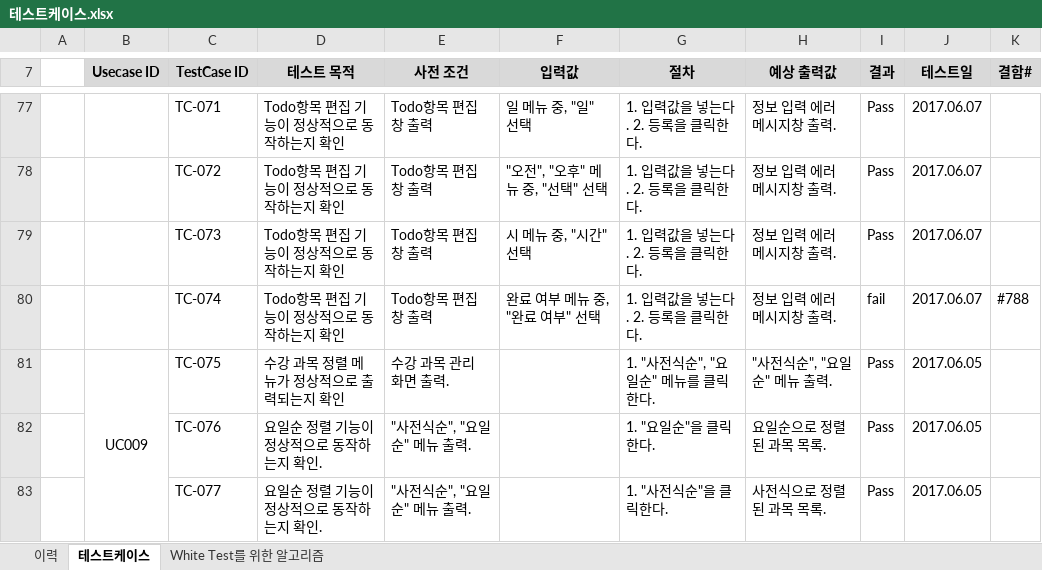
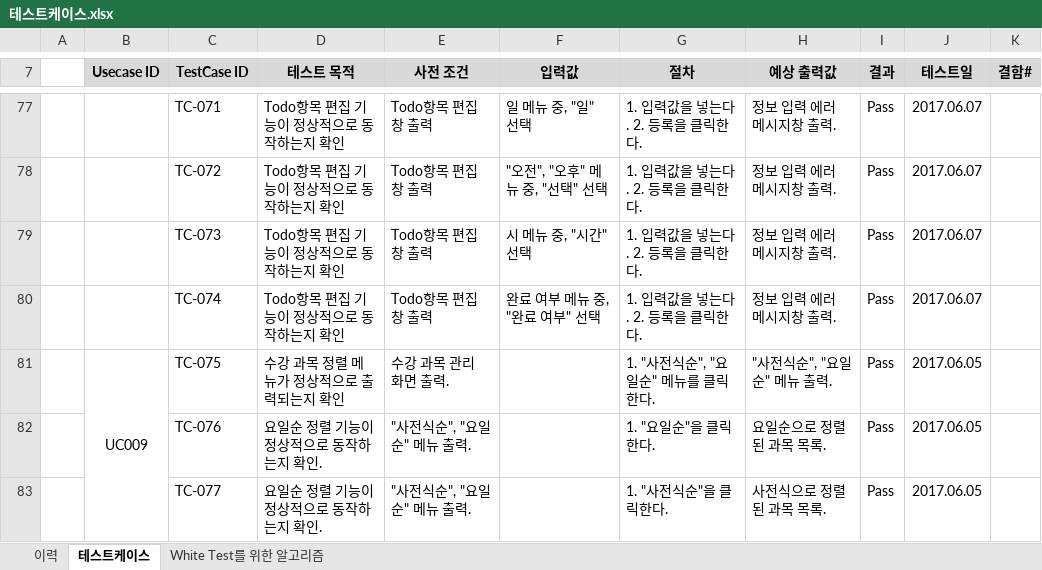
Before and after one commit to SE-admin/SE2017_2_mixharmony, an Excel workbook: doc/4_ 테스트케이스 및 테스트결과보고서/테스트케이스.xlsx, sheet 테스트케이스, drawn as a sheet; only a part is shown, gaps mark what is left out; values as stored, in another font and other column widths than the file's, no borders; the diff covers the shown part only; the diff names each change by its address in the sheet, - before the commit and + after, or states it on an @@ line.

Commit message:
#811 doc/4_ 테스트케이스 및 테스트결과보고서/테스트 결과 보고서 template.doc doc/4_ 테스트케이스 및 테스트결과보고서/테스트케이스.xlsx 모든 테스트 완료, 테스트 케이스 및 테스트 결과 보고서 최종 Push

```diff
--- a/doc/4_ 테스트케이스 및 테스트결과보고서/테스트케이스.xlsx (sheet 테스트케이스)
+++ b/doc/4_ 테스트케이스 및 테스트결과보고서/테스트케이스.xlsx (sheet 테스트케이스)
-I80 (결과): fail
+I80 (결과): Pass
-K80 (결함#): #788
+K80 (결함#): (empty)
```
Also changed, not shown: 10 edited cells elsewhere in this sheet, sheet 이력, 1 other file.
